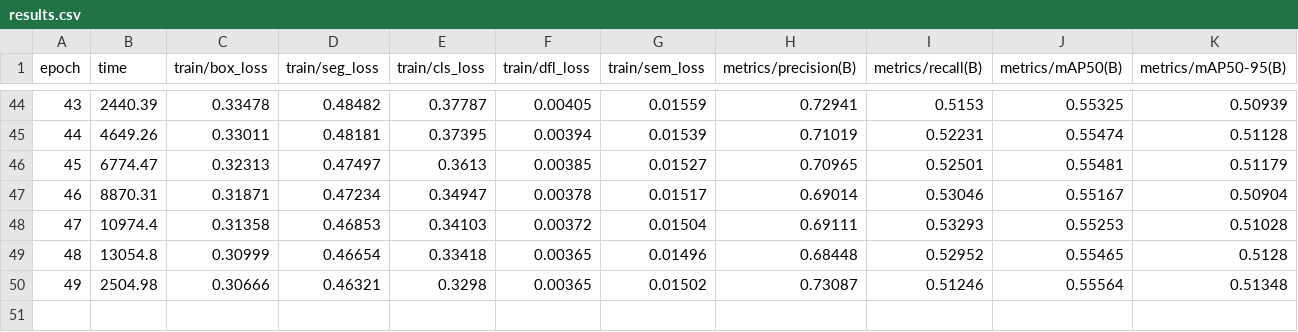
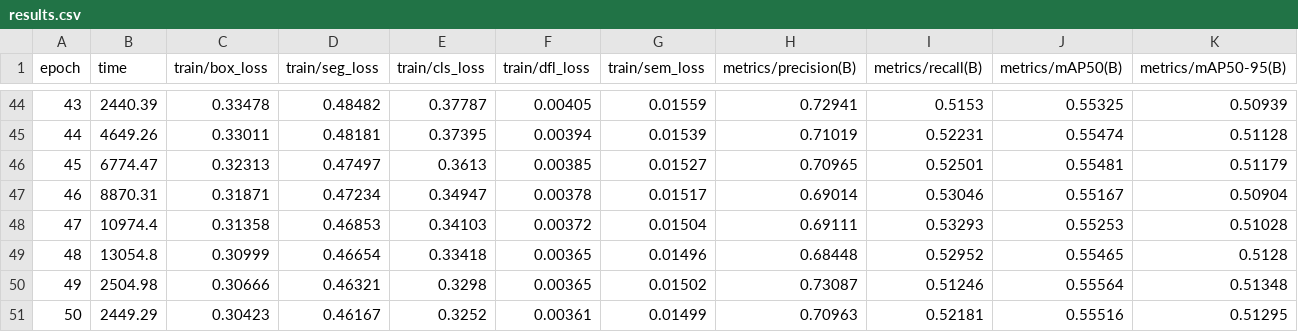
Before and after one commit to NahinIntesher/Multi-Food-Nutrition-Model, a CSV file: checkpoints/merged_yolo26n_seg/results.csv, drawn as a sheet; only a part is shown, gaps mark what is left out; rows hold the shown columns only; the diff names each change by its address in the sheet, - before the commit and + after, or states it on an @@ line.

```diff
--- a/checkpoints/merged_yolo26n_seg/results.csv
+++ b/checkpoints/merged_yolo26n_seg/results.csv
+row 51: 50 | 2449.29 | 0.30423 | 0.46167 | 0.3252 | 0.00361 | 0.01499 | 0.70963 | 0.52181 | 0.55516 | 0.51295
```
Also changed, not shown: 17 other files.
